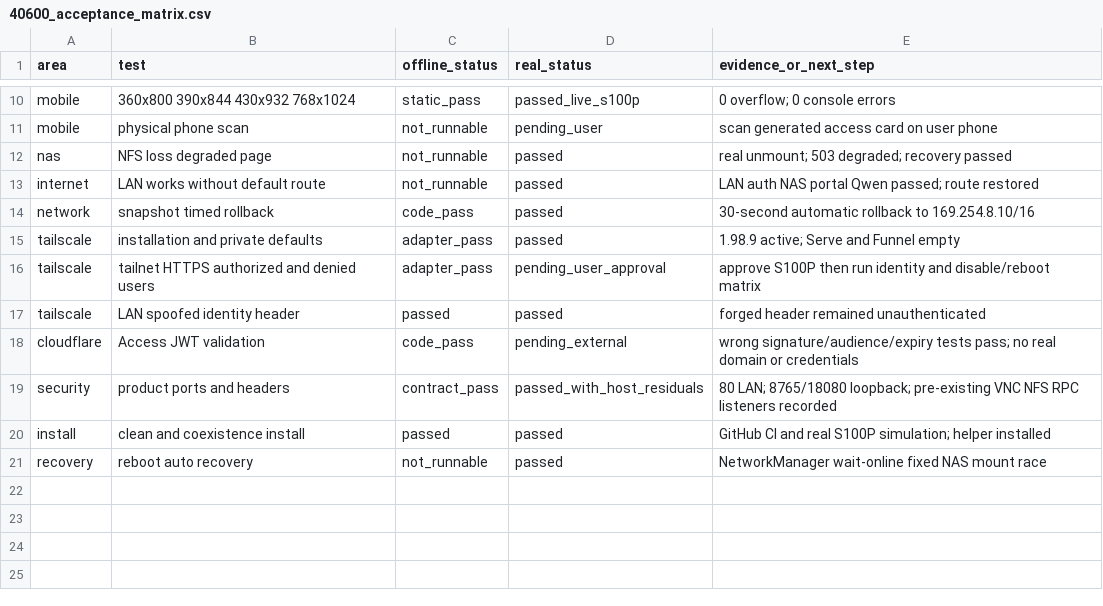
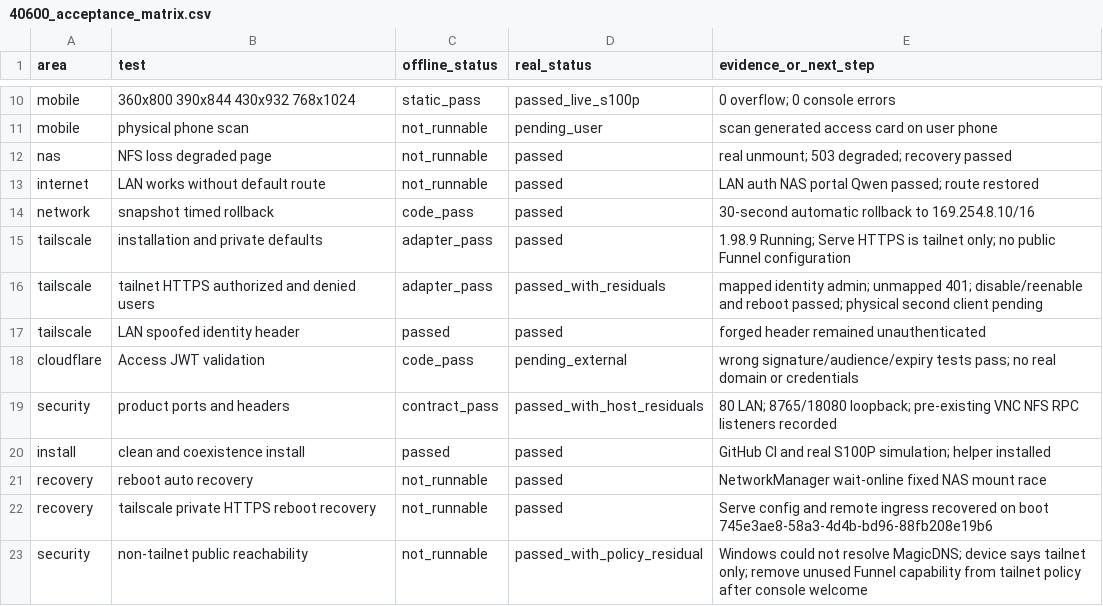
Before and after one commit to zhexuexiaotudou/-agent-s100-, a CSV file: reports/access/40600_acceptance_matrix.csv, drawn as a sheet; only a part is shown, gaps mark what is left out.

Commit message:
docs(access): record private Tailscale acceptance

```diff
--- a/reports/access/40600_acceptance_matrix.csv
+++ b/reports/access/40600_acceptance_matrix.csv
@@ -14,4 +14,4 @@ internet,LAN works without default route,not_runnable,passed,"LAN auth NAS porta
 network,snapshot timed rollback,code_pass,passed,"30-second automatic rollback to 169.254.8.10/16"
-tailscale,installation and private defaults,adapter_pass,passed,"1.98.9 active; Serve and Funnel empty"
-tailscale,tailnet HTTPS authorized and denied users,adapter_pass,pending_user_approval,"approve S100P then run identity and disable/reboot matrix"
+tailscale,installation and private defaults,adapter_pass,passed,"1.98.9 Running; Serve HTTPS is tailnet only; no public Funnel configuration"
+tailscale,tailnet HTTPS authorized and denied users,adapter_pass,passed_with_residuals,"mapped identity admin; unmapped 401; disable/reenable and reboot passed; physical second client pending"
 tailscale,LAN spoofed identity header,passed,passed,"forged header remained unauthenticated"
@@ -21 +21,3 @@ install,clean and coexistence install,passed,passed,"GitHub CI and real S100P si
 recovery,reboot auto recovery,not_runnable,passed,"NetworkManager wait-online fixed NAS mount race"
+recovery,tailscale private HTTPS reboot recovery,not_runnable,passed,"Serve config and remote ingress recovered on boot 745e3ae8-58a3-4d4b-bd96-88fb208e19b6"
+security,non-tailnet public reachability,not_runnable,passed_with_policy_residual,"Windows could not resolve MagicDNS; device says tailnet only; remove unused Funnel capability from tailnet policy after console welcome"
```
Also changed, not shown: 14 other files.
